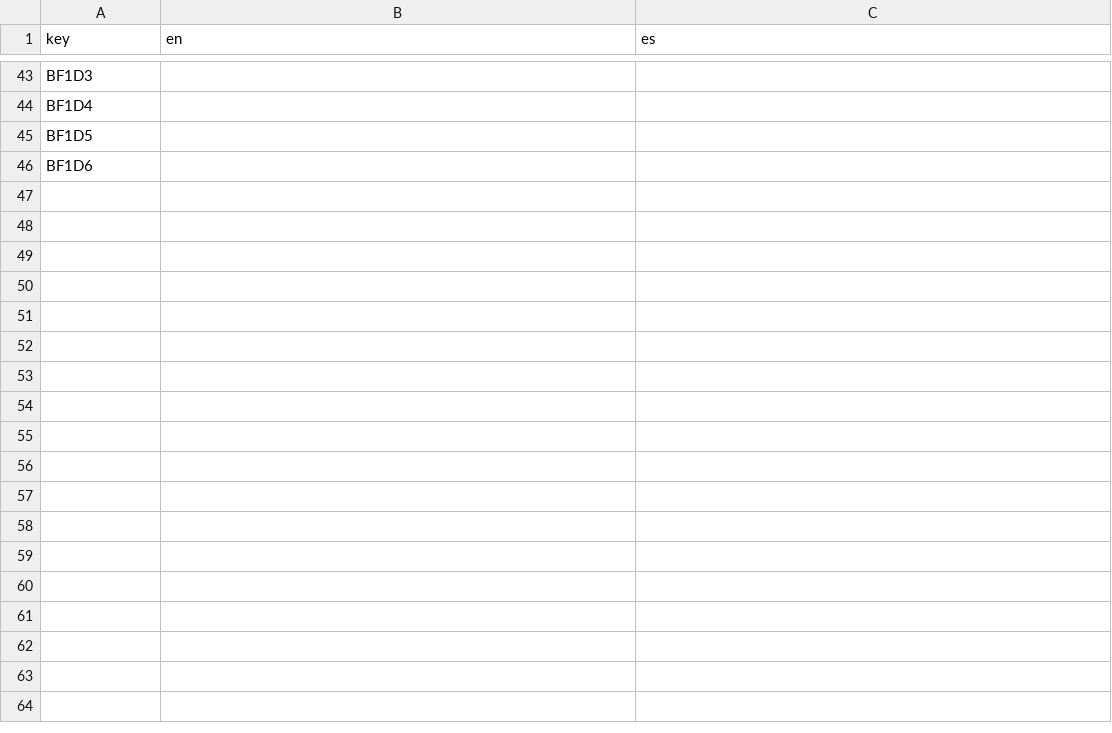
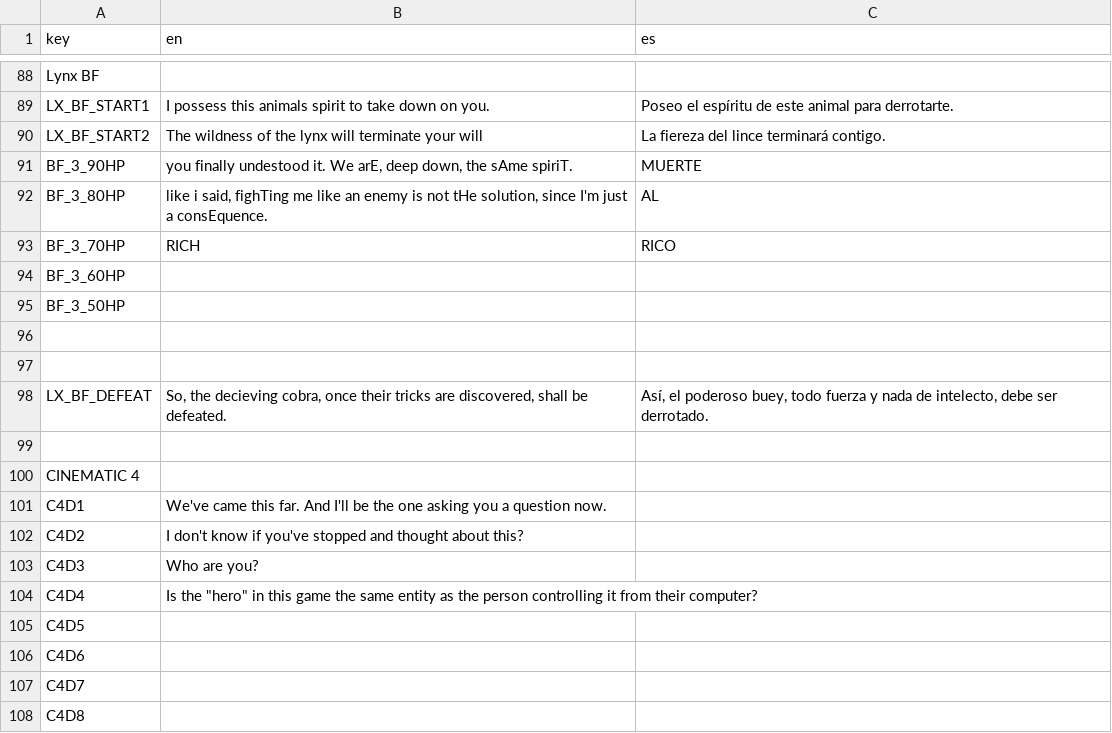
Before and after one commit to IES-Rafael-Alberti/GameOff2024TurboButaTeam, a CSV file: dialogue/translations/EXES TRANSLATIONS - Sheet1.csv, drawn as a sheet; only a part is shown, gaps mark what is left out; addresses are those after the commit; the diff covers the shown part only; the diff names each change by its address in the sheet, - before the commit and + after, or states it on an @@ line.

```diff
--- a/dialogue/translations/EXES TRANSLATIONS - Sheet1.csv
+++ b/dialogue/translations/EXES TRANSLATIONS - Sheet1.csv
-A88 (key): BF1D3
+A88 (key): Lynx BF
+row 89: LX_BF_START1 | I possess this animals spirit to take down on you. | Poseo el espíritu de este animal para derrotarte.
+row 90: LX_BF_START2 | The wildness of the lynx will terminate your will | La fiereza del lince terminará contigo.
+row 91: BF_3_90HP | you finally undestood it. We arE, deep down, the sAme spiriT. | MUERTE
+row 92: BF_3_80HP | like i said, fighTing me like an enemy is not tHe solution, since I'm just a consEquence. | AL
+row 93: BF_3_70HP | RICH | RICO
-A94 (key): BF1D4
+A94 (key): BF_3_60HP
-A95 (key): BF1D5
+A95 (key): BF_3_50HP
+row 96: (empty)
+row 97: (empty)
+row 98: LX_BF_DEFEAT | So, the decieving cobra, once their tricks are discovered, shall be defeated. | Así, el poderoso buey, todo fuerza y nada de intelecto, debe ser derrotado.
+row 99: (empty)
-A100 (key): BF1D6
+A100 (key): CINEMATIC 4
+row 101: C4D1 | We've came this far. And I'll be the one asking you a question now.
+row 102: C4D2 | I don't know if you've stopped and thought about this?
+row 103: C4D3 | Who are you?
+row 104: C4D4 | Is the "hero" in this game the same entity as the person controlling it from their computer?
+row 105: C4D5
+row 106: C4D6
+row 107: C4D7
+row 108: C4D8
```
Also changed, not shown: 47 added rows, 2 removed rows and 23 edited cells elsewhere in this file, 3 other files.
